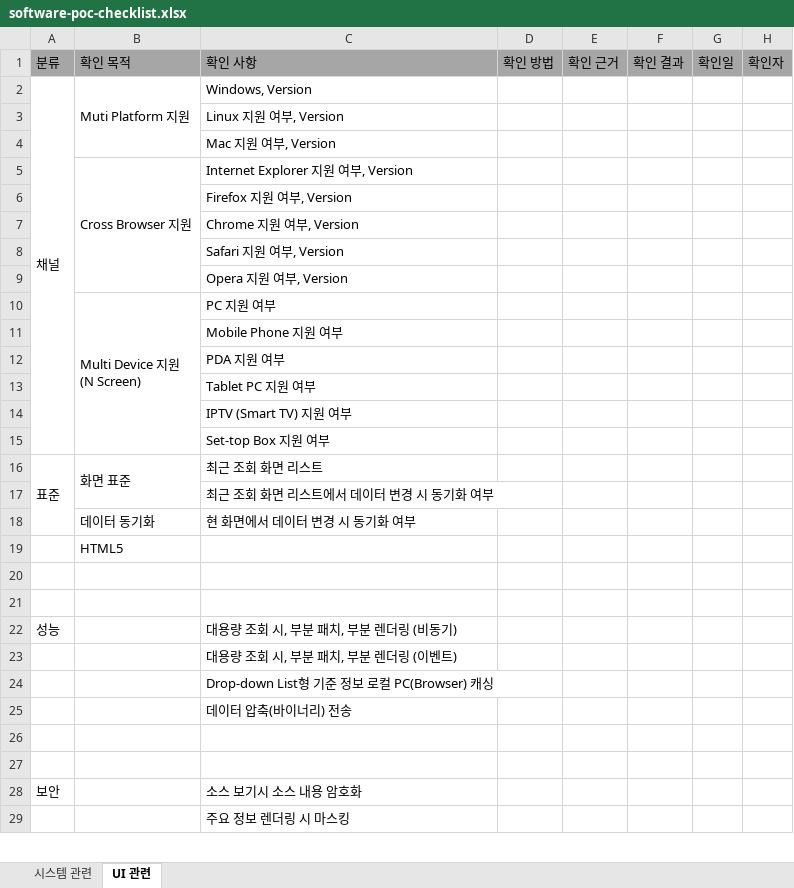
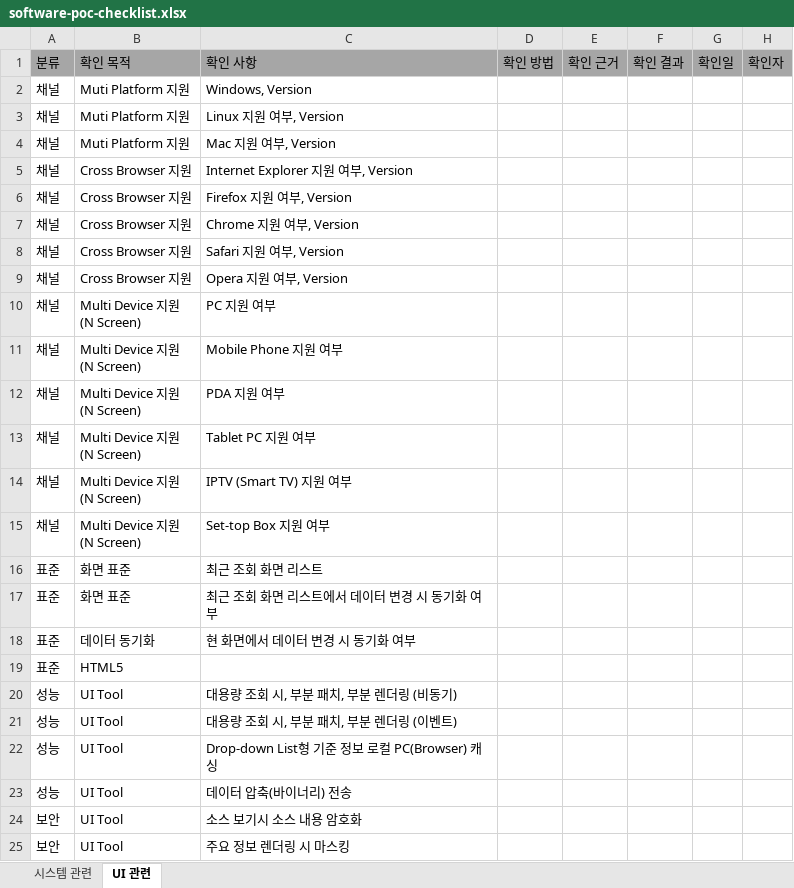
Before and after one commit to kwbaek/codelabor, an Excel workbook: documentation/2 requirement/software-poc-checklist.xlsx, sheet UI 관련, drawn as a sheet; only a part is shown; values as stored, in another font and other column widths than the file's, no borders; removed rows and columns are numbered as before the commit, all else as after; ↵ is a line break in a cell; the diff covers the shown part only; the diff names each change by its address in the sheet, - before the commit and + after, or states it on an @@ line.

```diff
--- a/documentation/2 requirement/software-poc-checklist.xlsx (sheet UI 관련)
+++ b/documentation/2 requirement/software-poc-checklist.xlsx (sheet UI 관련)
-A2:A15 merged
-B2:B4 merged
-A3:A15: (empty)
+A3:A15: 채널
-B3:B4: (empty)
+B3:B4: Muti Platform 지원
-B5:B9 merged
-B6:B9: (empty)
+B6:B9: Cross Browser 지원
-B10:B15 merged
-B11:B15: (empty)
+B11:B15: Multi Device 지원 ↵ (N Screen)
-A16:A18 merged
-B16:B17 merged
-A17:A18: (empty)
+A17:A18: 표준
-B17: (empty)
+B17: 화면 표준
-row 19:  | HTML5
-row 19: (empty)
+row 19: 표준 | HTML5
-row 21: (empty)
-B20:B23: (empty)
+B20:B23: UI Tool
-A21:A23: (empty)
+A21:A23: 성능
-row 26: (empty)
-row 27: (empty)
-B24:B25: (empty)
+B24:B25: UI Tool
-A25: (empty)
+A25: 보안
```
Also changed, not shown: 5 removed rows and 47 edited cells elsewhere in this sheet, 3 other files.
